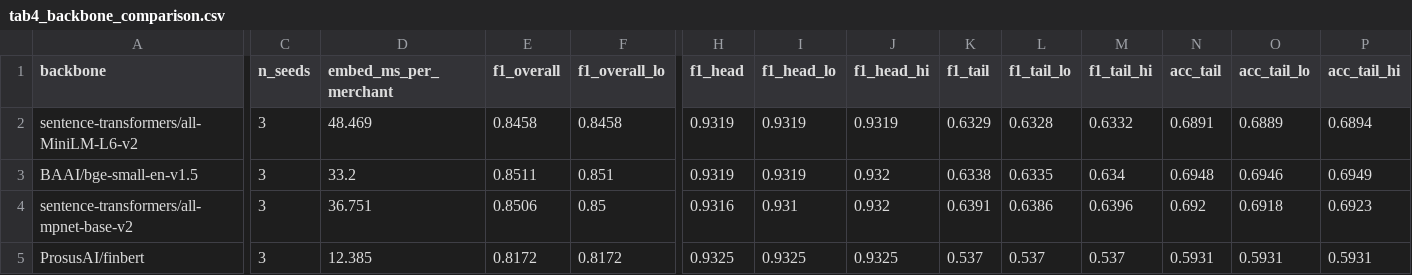
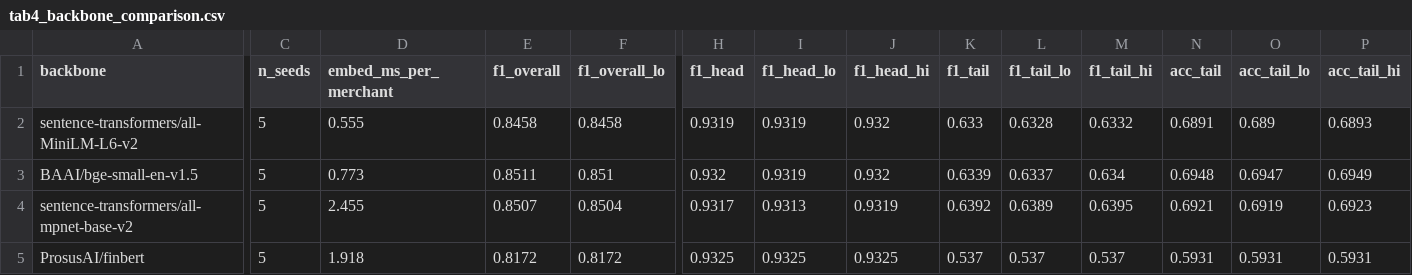
Before and after one commit to Surya-sourav/Categorizing-the-Long-Tail, a CSV file: results/tables/tab4_backbone_comparison.csv, drawn as a sheet; only a part is shown, gaps mark what is left out; the diff names each change by its address in the sheet, - before the commit and + after, or states it on an @@ line.

```diff
--- a/results/tables/tab4_backbone_comparison.csv
+++ b/results/tables/tab4_backbone_comparison.csv
-C2:C5 (n_seeds): 3
+C2:C5 (n_seeds): 5
-D2 (embed_ms_per_merchant): 48.469
+D2 (embed_ms_per_merchant): 0.555
-J2 (f1_head_hi): 0.9319
+J2 (f1_head_hi): 0.932
-K2 (f1_tail): 0.6329
+K2 (f1_tail): 0.633
-O2 (acc_tail_lo): 0.6889
+O2 (acc_tail_lo): 0.689
-P2 (acc_tail_hi): 0.6894
+P2 (acc_tail_hi): 0.6893
-D3 (embed_ms_per_merchant): 33.2
+D3 (embed_ms_per_merchant): 0.773
-H3 (f1_head): 0.9319
+H3 (f1_head): 0.932
-K3 (f1_tail): 0.6338
+K3 (f1_tail): 0.6339
-L3 (f1_tail_lo): 0.6335
+L3 (f1_tail_lo): 0.6337
-O3 (acc_tail_lo): 0.6946
+O3 (acc_tail_lo): 0.6947
-D4 (embed_ms_per_merchant): 36.751
+D4 (embed_ms_per_merchant): 2.455
-E4 (f1_overall): 0.8506
+E4 (f1_overall): 0.8507
-F4 (f1_overall_lo): 0.85
+F4 (f1_overall_lo): 0.8504
-H4 (f1_head): 0.9316
+H4 (f1_head): 0.9317
-I4 (f1_head_lo): 0.931
+I4 (f1_head_lo): 0.9313
-J4 (f1_head_hi): 0.932
+J4 (f1_head_hi): 0.9319
-K4 (f1_tail): 0.6391
+K4 (f1_tail): 0.6392
-L4 (f1_tail_lo): 0.6386
+L4 (f1_tail_lo): 0.6389
-M4 (f1_tail_hi): 0.6396
+M4 (f1_tail_hi): 0.6395
-N4 (acc_tail): 0.692
+N4 (acc_tail): 0.6921
-O4 (acc_tail_lo): 0.6918
+O4 (acc_tail_lo): 0.6919
-D5 (embed_ms_per_merchant): 12.385
+D5 (embed_ms_per_merchant): 1.918
```
Also changed, not shown: results/exp3_per_seed.csv, results/tables/tab1_acc_by_freq.csv, 20 other files.
